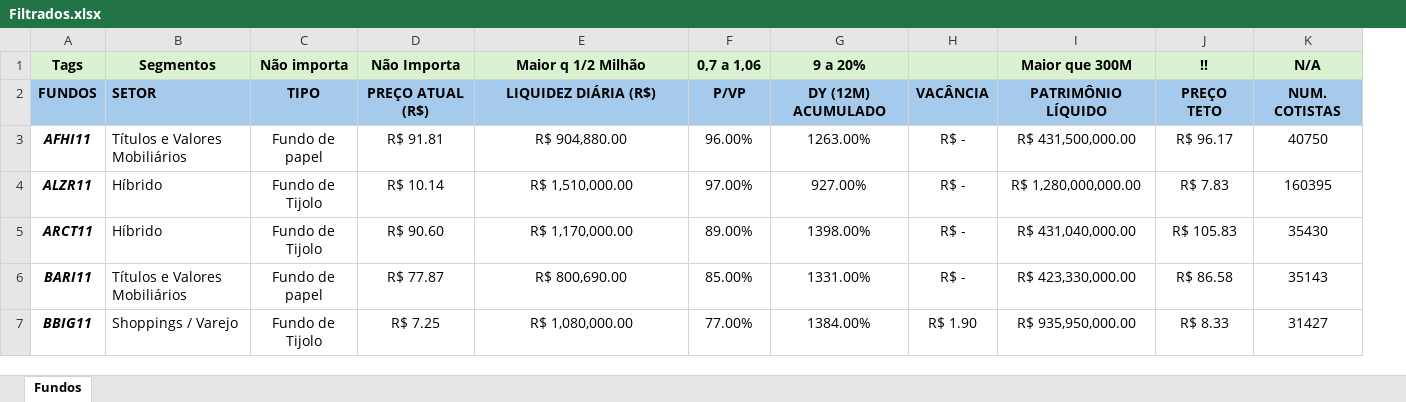
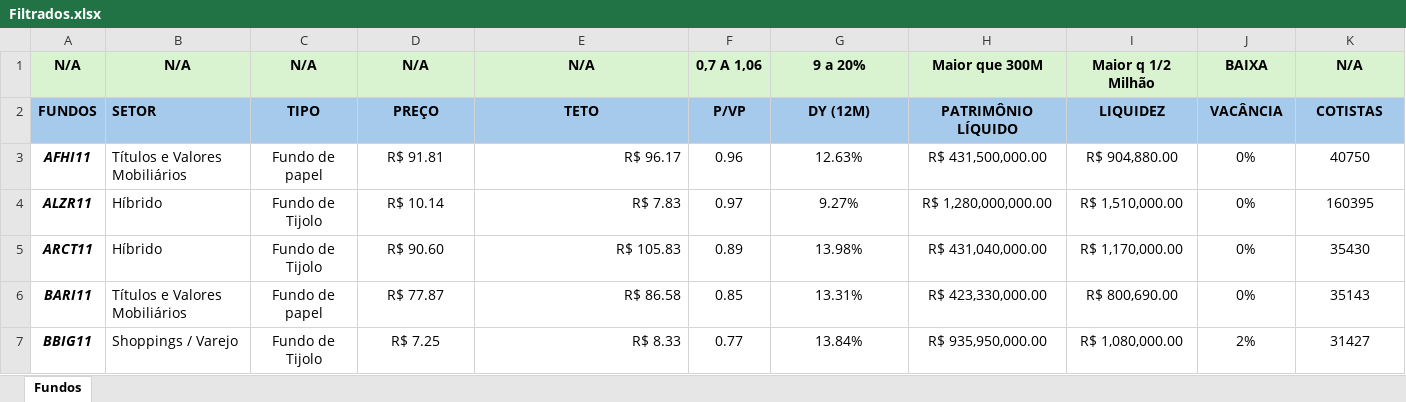
Before and after one commit to oLeozito/investments_manager, an Excel workbook: Filtrados.xlsx, sheet Fundos, drawn as a sheet; only a part is shown; values as stored, in another font and other column widths than the file's, no borders; removed rows and columns are numbered as before the commit, all else as after; the diff covers the shown part only; the diff names each change by its address in the sheet, - before the commit and + after, or states it on an @@ line.

```diff
--- a/Filtrados.xlsx (sheet Fundos)
+++ b/Filtrados.xlsx (sheet Fundos)
-column H, rows 2-7: VACÂNCIA | R$ - | R$ - | R$ - | R$ - | R$ 1.90
+column I, rows 2-7: LIQUIDEZ | R$ 904,880.00 | R$ 1,510,000.00 | R$ 1,170,000.00 | R$ 800,690.00 | R$ 1,080,000.00
-row 1: Tags | Segmentos | Não importa | Não Importa | Maior q 1/2 Milhão | 0,7 a 1,06 | 9 a 20% |  | Maior que 300M | !! | N/A
+row 1: N/A | N/A | N/A | N/A | N/A | 0,7 A 1,06 | 9 a 20% | Maior que 300M | Maior q 1/2 Milhão | BAIXA | N/A
-D2: PREÇO ATUAL (R$)
+D2: PREÇO
-E2: LIQUIDEZ DIÁRIA (R$)
+E2: TETO
-G2: DY (12M) ACUMULADO
+G2: DY (12M)
-J2: PREÇO TETO
+J2: VACÂNCIA
-K2: NUM. COTISTAS
+K2: COTISTAS
-E3: R$ 904,880.00
+E3: R$ 96.17
-E3:E7 alignment: center
+E3:E7 alignment: right
-F3: 96.00%
+F3: 0.96
-G3: 1263.00%
+G3: 12.63%
-J3: R$ 96.17
+J3: 0%
-E4: R$ 1,510,000.00
+E4: R$ 7.83
-F4: 97.00%
+F4: 0.97
-G4: 927.00%
+G4: 9.27%
-J4: R$ 7.83
+J4: 0%
-E5: R$ 1,170,000.00
+E5: R$ 105.83
-F5: 89.00%
+F5: 0.89
-G5: 1398.00%
+G5: 13.98%
-J5: R$ 105.83
+J5: 0%
-E6: R$ 800,690.00
+E6: R$ 86.58
-F6: 85.00%
+F6: 0.85
-G6: 1331.00%
+G6: 13.31%
-J6: R$ 86.58
+J6: 0%
-E7: R$ 1,080,000.00
+E7: R$ 8.33
-F7: 77.00%
+F7: 0.77
-G7: 1384.00%
+G7: 13.84%
-J7: R$ 8.33
+J7: 2%
```
Also changed, not shown: 272 edited cells and cell formats elsewhere in this sheet, 3 other files.
